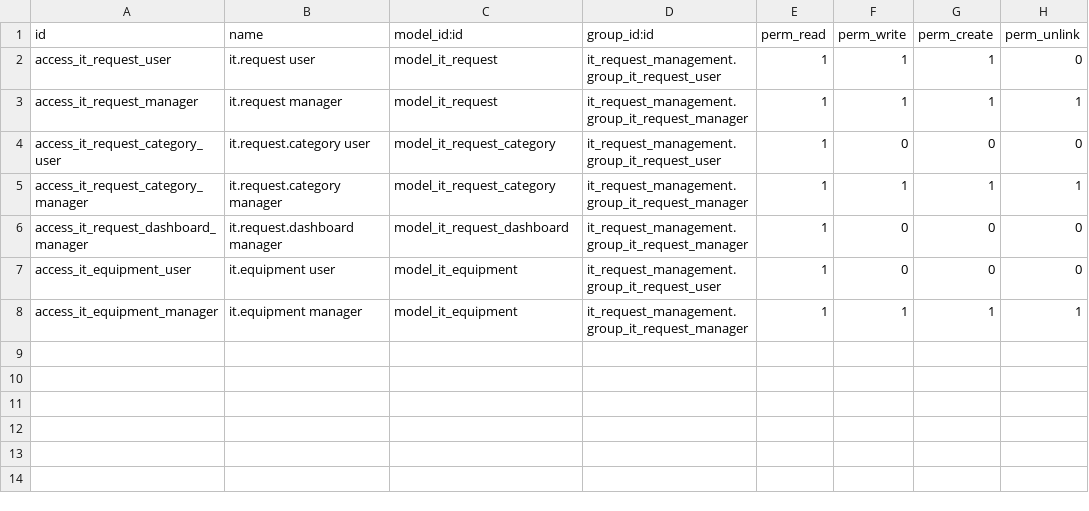
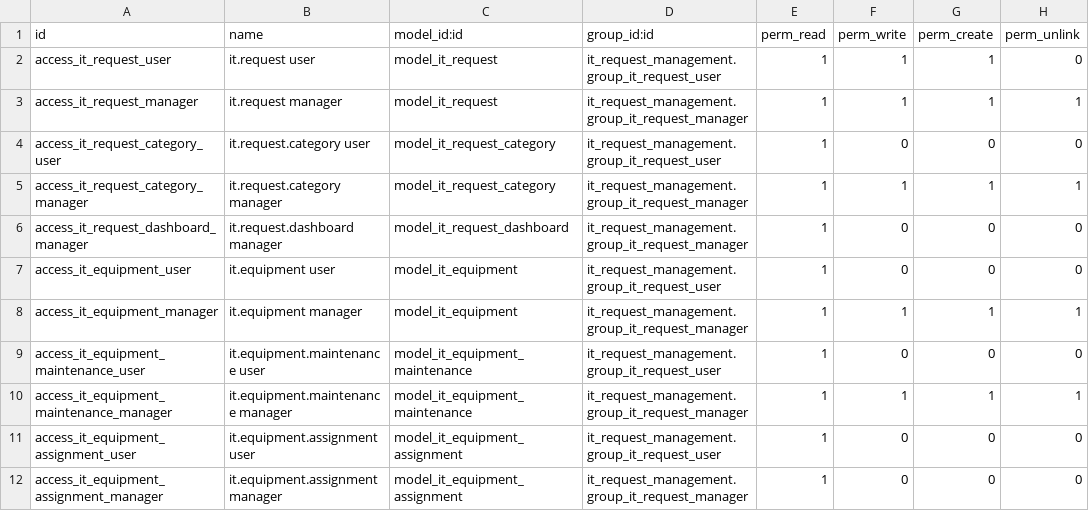
Before and after one commit to dilarayldrmm/it-request-management, a CSV file: security/ir.model.access.csv, drawn as a sheet.

Commit message:
Expand IT asset management with maintenance workflows, equipment status synchronization, assignment history, warranty tracking, request-maintenance integration, equipment reporting, planned maintenance, dashboard KPIs, and standard Odoo UI

```diff
--- a/security/ir.model.access.csv
+++ b/security/ir.model.access.csv
@@ -8 +8,5 @@ access_it_equipment_user,it.equipment user,model_it_equipment,it_request_managem
 access_it_equipment_manager,it.equipment manager,model_it_equipment,it_request_management.group_it_request_manager,1,1,1,1
+access_it_equipment_maintenance_user,it.equipment.maintenance user,model_it_equipment_maintenance,it_request_management.group_it_request_user,1,0,0,0
+access_it_equipment_maintenance_manager,it.equipment.maintenance manager,model_it_equipment_maintenance,it_request_management.group_it_request_manager,1,1,1,1
+access_it_equipment_assignment_user,it.equipment.assignment user,model_it_equipment_assignment,it_request_management.group_it_request_user,1,0,0,0
+access_it_equipment_assignment_manager,it.equipment.assignment manager,model_it_equipment_assignment,it_request_management.group_it_request_manager,1,0,0,0
```
Also changed, not shown: 14 other files.
